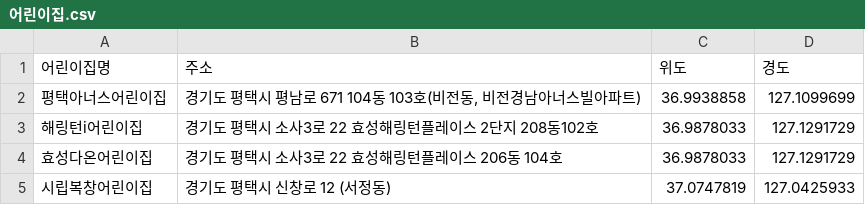
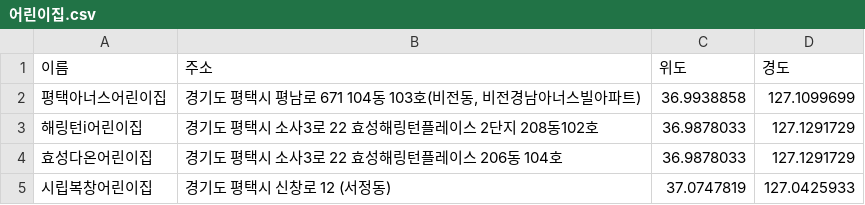
Before and after one commit to HanDeokku/house-pirce-predict, a CSV file: preprocessed/교육시설/어린이집.csv, drawn as a sheet; only a part is shown.

```diff
--- a/preprocessed/교육시설/어린이집.csv
+++ b/preprocessed/교육시설/어린이집.csv
@@ -1,2 +1,2 @@
-어린이집명,주소,위도,경도
+이름,주소,위도,경도
 평택아너스어린이집,"경기도 평택시 평남로 671 104동 103호(비전동, 비전경남아너스빌아파트)",36.9938858,127.1099699
```
Also changed, not shown: preprocessed/의료시설/보건병원.csv, preprocessed/의료시설/약국.csv, 28 other files.
